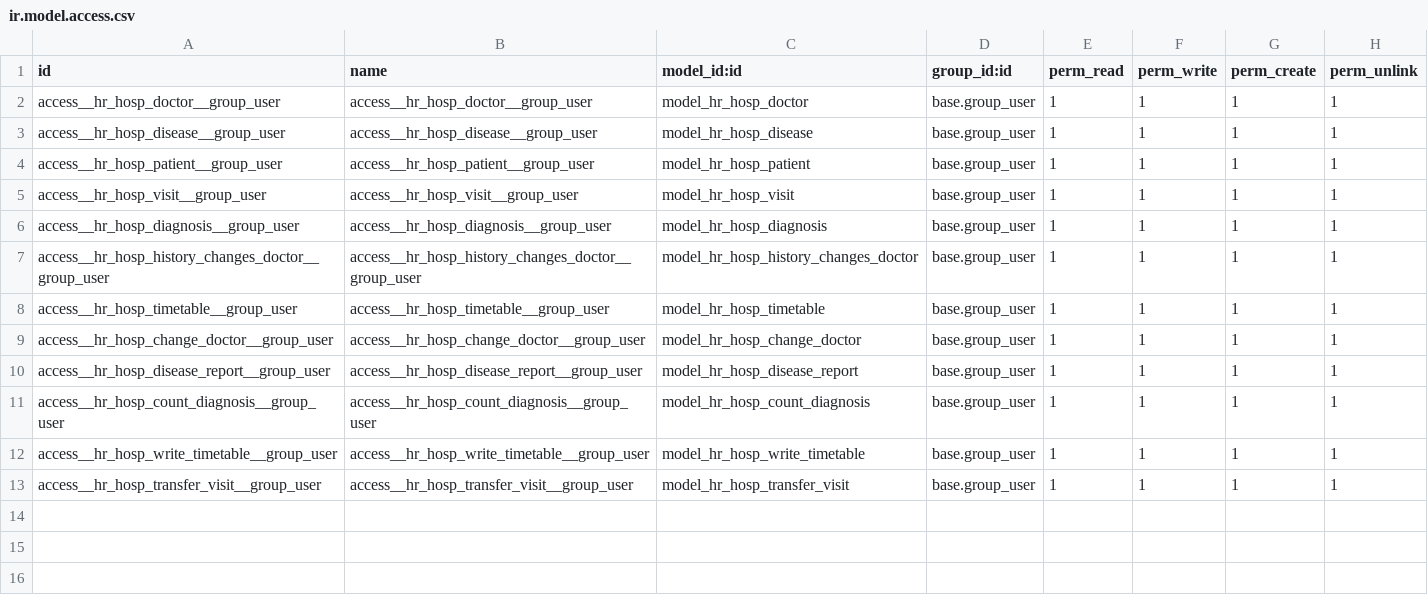
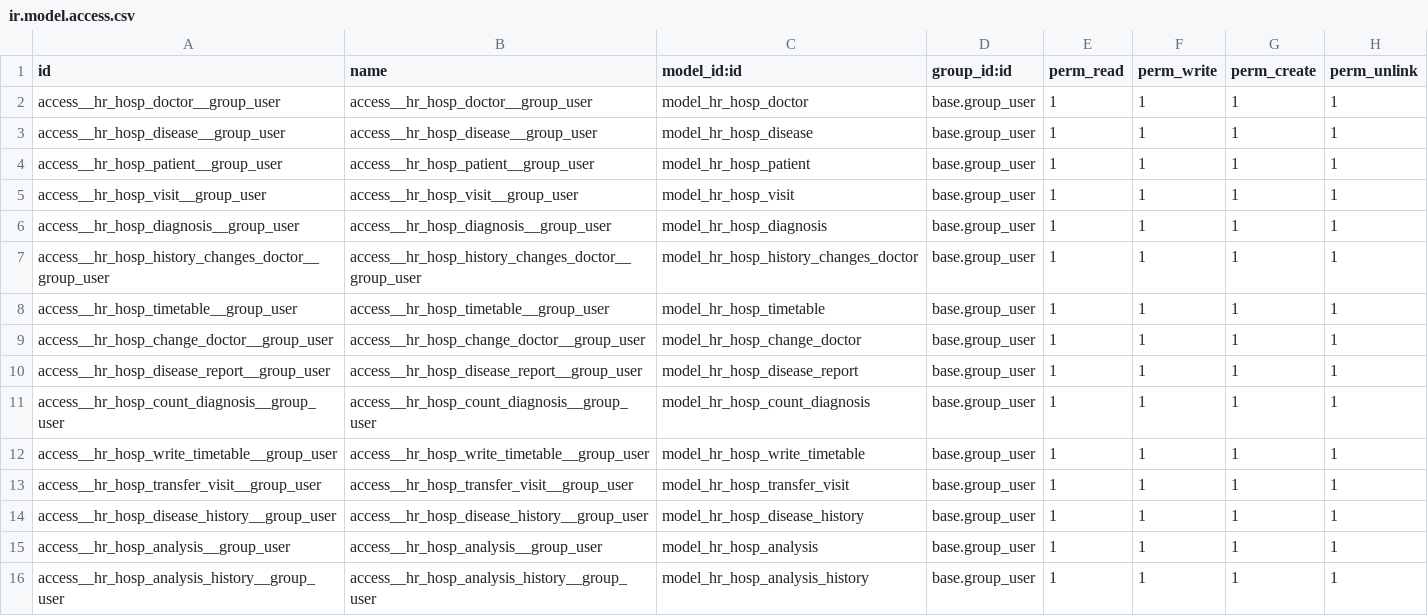
Before and after one commit to Bambrik-qd/odoo-school, a CSV file: hr_hospital/security/ir.model.access.csv, drawn as a sheet.

```diff
--- a/hr_hospital/security/ir.model.access.csv
+++ b/hr_hospital/security/ir.model.access.csv
@@ -13 +13,4 @@ access__hr_hosp_write_timetable__group_user,access__hr_hosp_write_timetable__gro
 access__hr_hosp_transfer_visit__group_user,access__hr_hosp_transfer_visit__group_user,model_hr_hosp_transfer_visit,base.group_user,1,1,1,1
+access__hr_hosp_disease_history__group_user,access__hr_hosp_disease_history__group_user,model_hr_hosp_disease_history,base.group_user,1,1,1,1
+access__hr_hosp_analysis__group_user,access__hr_hosp_analysis__group_user,model_hr_hosp_analysis,base.group_user,1,1,1,1
+access__hr_hosp_analysis_history__group_user,access__hr_hosp_analysis_history__group_user,model_hr_hosp_analysis_history,base.group_user,1,1,1,1
```
Also changed, not shown: 20 other files.
